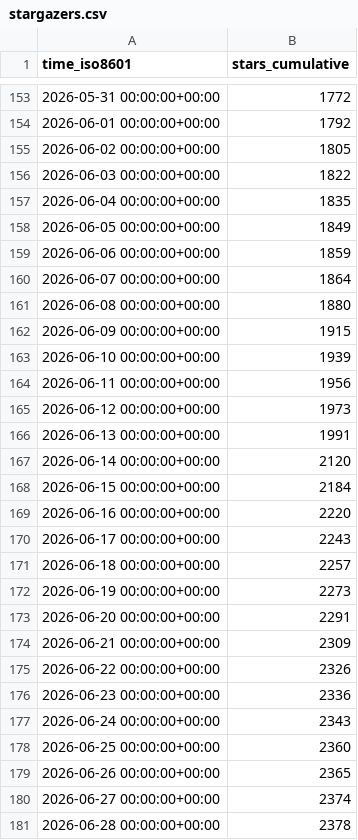
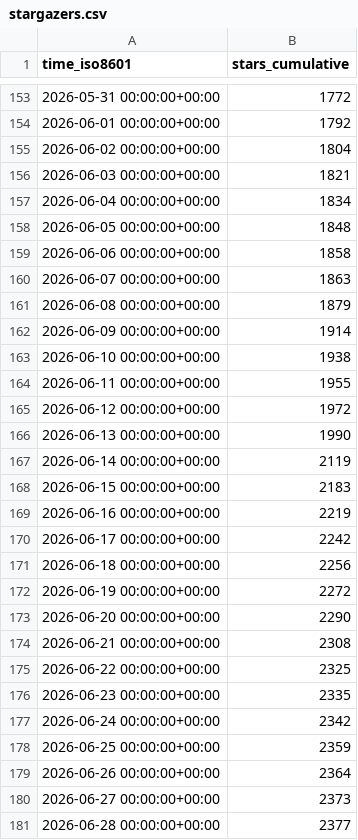
Before and after one commit to Minebuddy/bambuddy-filemanager, a CSV file: maziggy/bambuddy/ghrs-data/stargazers.csv, drawn as a sheet; only a part is shown, gaps mark what is left out; the diff covers the shown part only.

```diff
--- a/maziggy/bambuddy/ghrs-data/stargazers.csv
+++ b/maziggy/bambuddy/ghrs-data/stargazers.csv
@@ -154,28 +154,28 @@ time_iso8601,stars_cumulative
 2026-06-01 00:00:00+00:00,1792
-2026-06-02 00:00:00+00:00,1805
-2026-06-03 00:00:00+00:00,1822
-2026-06-04 00:00:00+00:00,1835
-2026-06-05 00:00:00+00:00,1849
-2026-06-06 00:00:00+00:00,1859
-2026-06-07 00:00:00+00:00,1864
-2026-06-08 00:00:00+00:00,1880
-2026-06-09 00:00:00+00:00,1915
-2026-06-10 00:00:00+00:00,1939
-2026-06-11 00:00:00+00:00,1956
-2026-06-12 00:00:00+00:00,1973
-2026-06-13 00:00:00+00:00,1991
-2026-06-14 00:00:00+00:00,2120
-2026-06-15 00:00:00+00:00,2184
-2026-06-16 00:00:00+00:00,2220
-2026-06-17 00:00:00+00:00,2243
-2026-06-18 00:00:00+00:00,2257
-2026-06-19 00:00:00+00:00,2273
-2026-06-20 00:00:00+00:00,2291
-2026-06-21 00:00:00+00:00,2309
-2026-06-22 00:00:00+00:00,2326
-2026-06-23 00:00:00+00:00,2336
-2026-06-24 00:00:00+00:00,2343
-2026-06-25 00:00:00+00:00,2360
-2026-06-26 00:00:00+00:00,2365
-2026-06-27 00:00:00+00:00,2374
-2026-06-28 00:00:00+00:00,2378
+2026-06-02 00:00:00+00:00,1804
+2026-06-03 00:00:00+00:00,1821
+2026-06-04 00:00:00+00:00,1834
+2026-06-05 00:00:00+00:00,1848
+2026-06-06 00:00:00+00:00,1858
+2026-06-07 00:00:00+00:00,1863
+2026-06-08 00:00:00+00:00,1879
+2026-06-09 00:00:00+00:00,1914
+2026-06-10 00:00:00+00:00,1938
+2026-06-11 00:00:00+00:00,1955
+2026-06-12 00:00:00+00:00,1972
+2026-06-13 00:00:00+00:00,1990
+2026-06-14 00:00:00+00:00,2119
+2026-06-15 00:00:00+00:00,2183
+2026-06-16 00:00:00+00:00,2219
+2026-06-17 00:00:00+00:00,2242
+2026-06-18 00:00:00+00:00,2256
+2026-06-19 00:00:00+00:00,2272
+2026-06-20 00:00:00+00:00,2290
+2026-06-21 00:00:00+00:00,2308
+2026-06-22 00:00:00+00:00,2325
+2026-06-23 00:00:00+00:00,2335
+2026-06-24 00:00:00+00:00,2342
+2026-06-25 00:00:00+00:00,2359
+2026-06-26 00:00:00+00:00,2364
+2026-06-27 00:00:00+00:00,2373
+2026-06-28 00:00:00+00:00,2377
```
Also changed, not shown: 92 edited cells elsewhere in this file.
